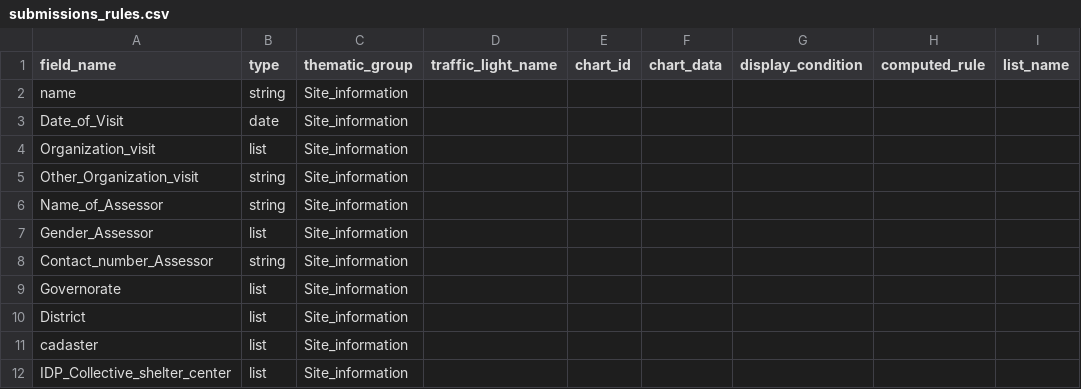
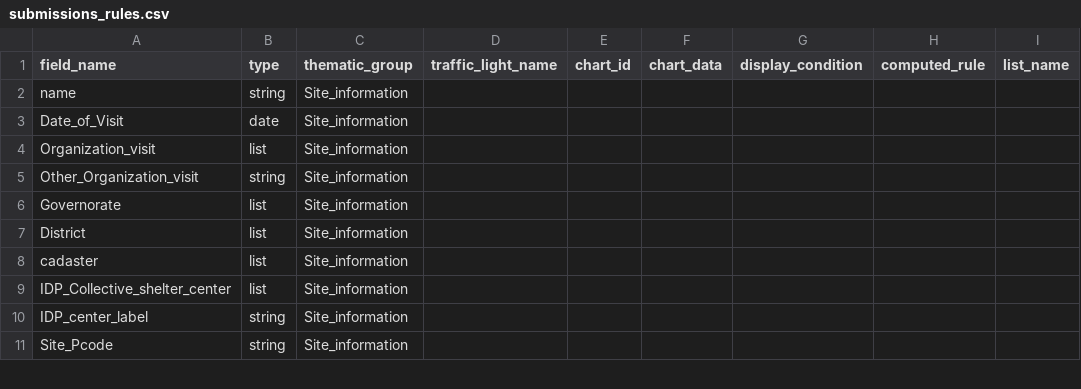
Before and after one commit to GDS-ODSSS/opsmaps, a CSV file: liban/FDF/submissions_rules.csv, drawn as a sheet; only a part is shown; the shorter side is filled out with more unchanged rows.

Commit message:
Update submissions_rules.csv
Remove name, gender and contact No. of the Assessor

```diff
--- a/liban/FDF/submissions_rules.csv
+++ b/liban/FDF/submissions_rules.csv
@@ -5,5 +5,2 @@ Organization_visit;list;Site_information;;;;;;
 Other_Organization_visit;string;Site_information;;;;;;
-Name_of_Assessor;string;Site_information;;;;;;
-Gender_Assessor;list;Site_information;;;;;;
-Contact_number_Assessor;string;Site_information;;;;;;
 Governorate;list;Site_information;;;;;;
```
